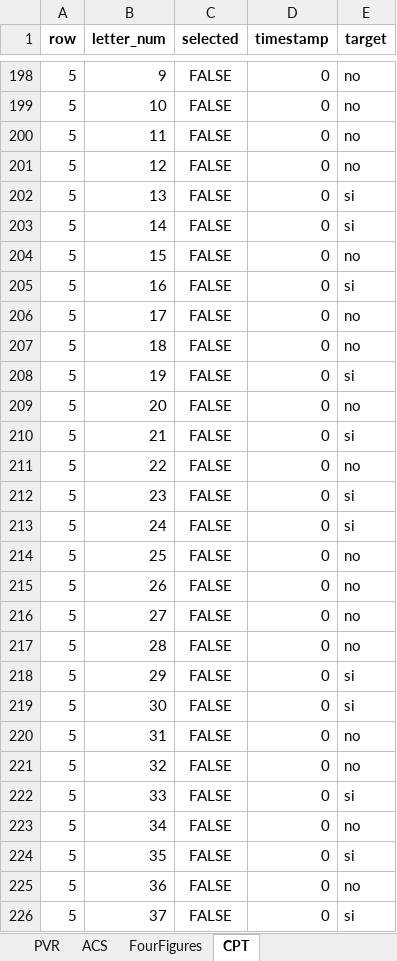
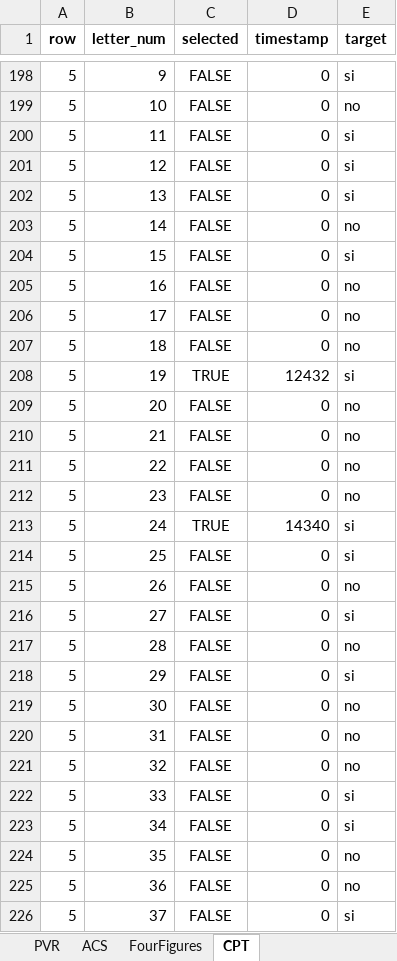
Before and after one commit to PabloskyPP/redactor-informe-atencional, an Excel workbook: excel ejemplo.xlsx, sheet CPT, drawn as a sheet; only a part is shown, gaps mark what is left out; values as stored, in another font and other column widths than the file's, no borders; the diff covers the shown part only; the diff names each change by its address in the sheet, - before the commit and + after, or states it on an @@ line.

```diff
--- a/excel ejemplo.xlsx (sheet CPT)
+++ b/excel ejemplo.xlsx (sheet CPT)
-E198 (target): no
+E198 (target): si
-E200:E201 (target): no
+E200:E201 (target): si
-E203 (target): si
+E203 (target): no
-E204 (target): no
+E204 (target): si
-E205 (target): si
+E205 (target): no
-C208 (selected): FALSE
+C208 (selected): TRUE
-D208 (timestamp): 0
+D208 (timestamp): 12432
-E210 (target): si
+E210 (target): no
-E212 (target): si
+E212 (target): no
-C213 (selected): FALSE
+C213 (selected): TRUE
-D213 (timestamp): 0
+D213 (timestamp): 14340
-E214 (target): no
+E214 (target): si
-E216 (target): no
+E216 (target): si
-E219 (target): si
+E219 (target): no
-E223 (target): no
+E223 (target): si
-E224 (target): si
+E224 (target): no
```
Also changed, not shown: 295 edited cells elsewhere in this sheet, 5 other files.
